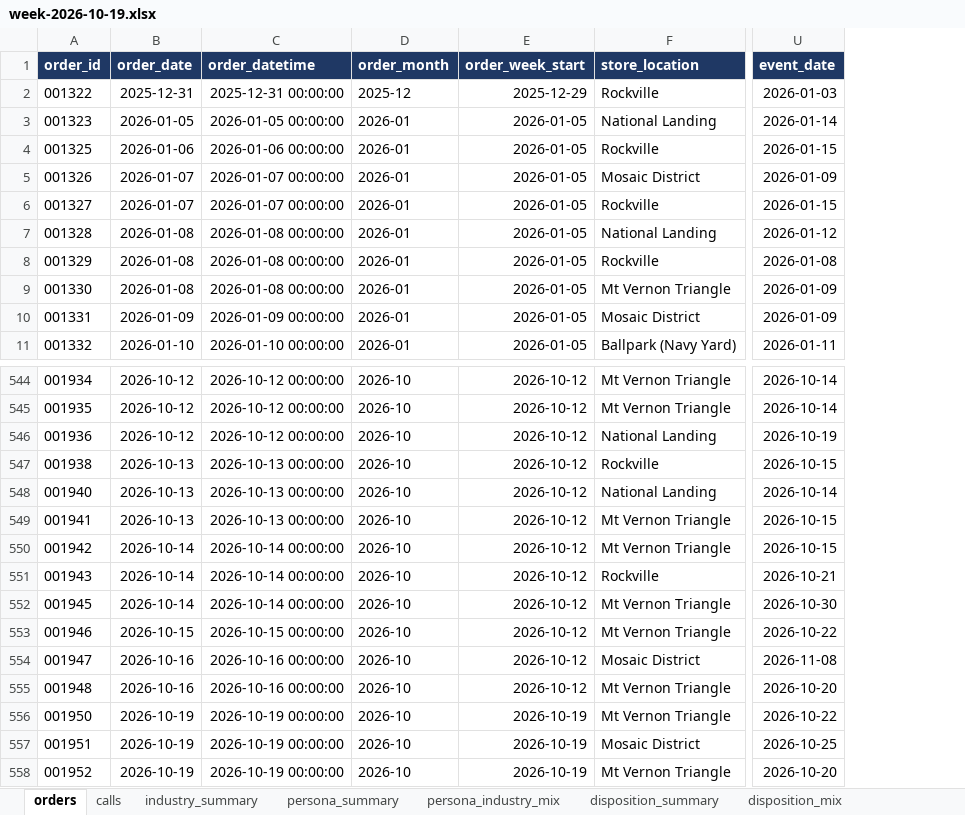
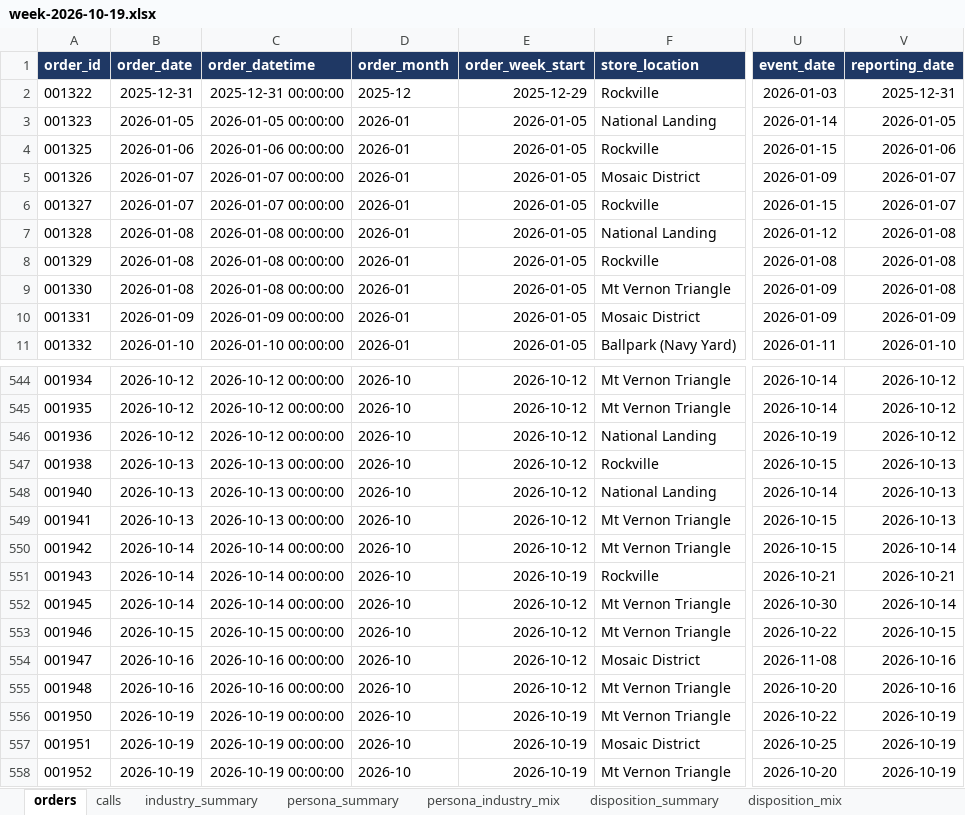
Before and after one commit to anushkaagrawalint-stack/rasa-catering-industry-insights, an Excel workbook: data/week-2026-10-19.xlsx, sheet orders, drawn as a sheet; only a part is shown, gaps mark what is left out; values as stored, in another font and other column widths than the file's, no borders; the diff names each change by its address in the sheet, - before the commit and + after, or states it on an @@ line.

```diff
--- a/data/week-2026-10-19.xlsx (sheet orders)
+++ b/data/week-2026-10-19.xlsx (sheet orders)
+column V (reporting_date), rows 2-11: 2025-12-31 | 2026-01-05 | 2026-01-06 | 2026-01-07 | 2026-01-07 | 2026-01-08 | 2026-01-08 | 2026-01-08 | 2026-01-09 | 2026-01-10; rows 544-558: 2026-10-12 | 2026-10-12 | 2026-10-12 | 2026-10-13 | 2026-10-13 | 2026-10-13 | 2026-10-14 | 2026-10-21 | 2026-10-14 | 2026-10-15 | 2026-10-16 | 2026-10-16 | 2026-10-19 | 2026-10-19 | 2026-10-19
-E551 (order_week_start): 2026-10-12
+E551 (order_week_start): 2026-10-19
```
Also changed, not shown: sheet data_dictionary.
